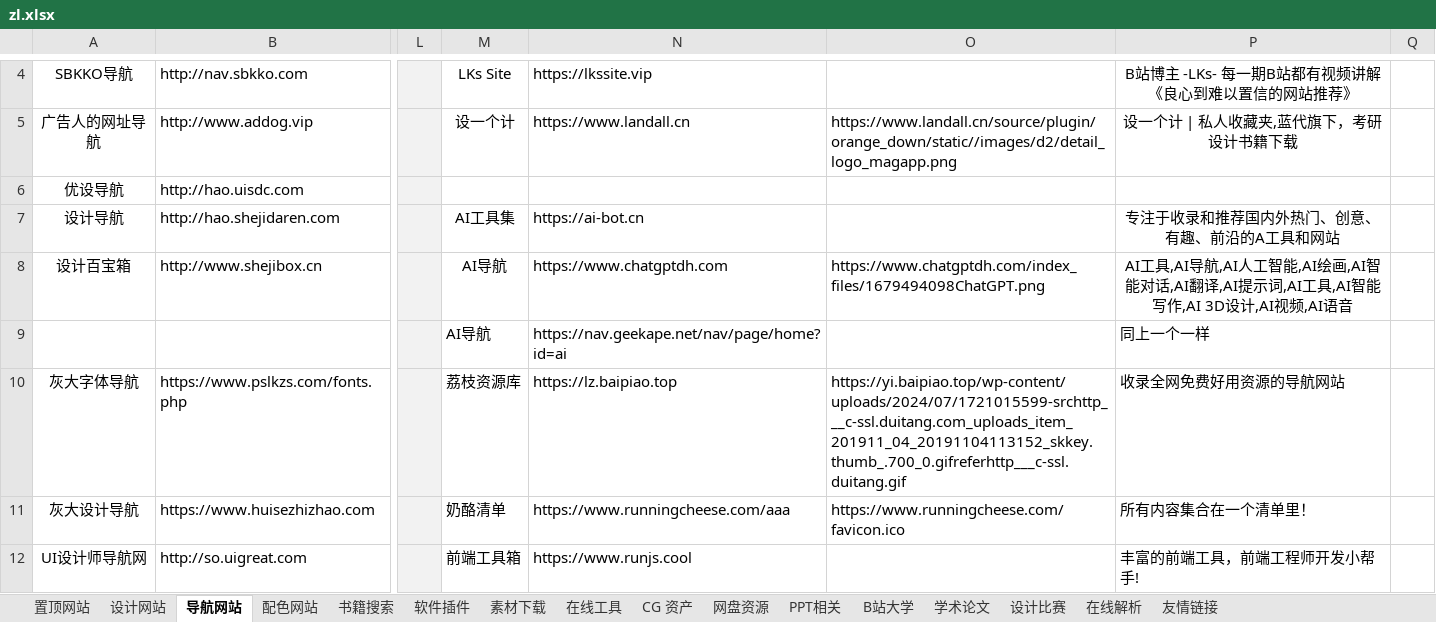
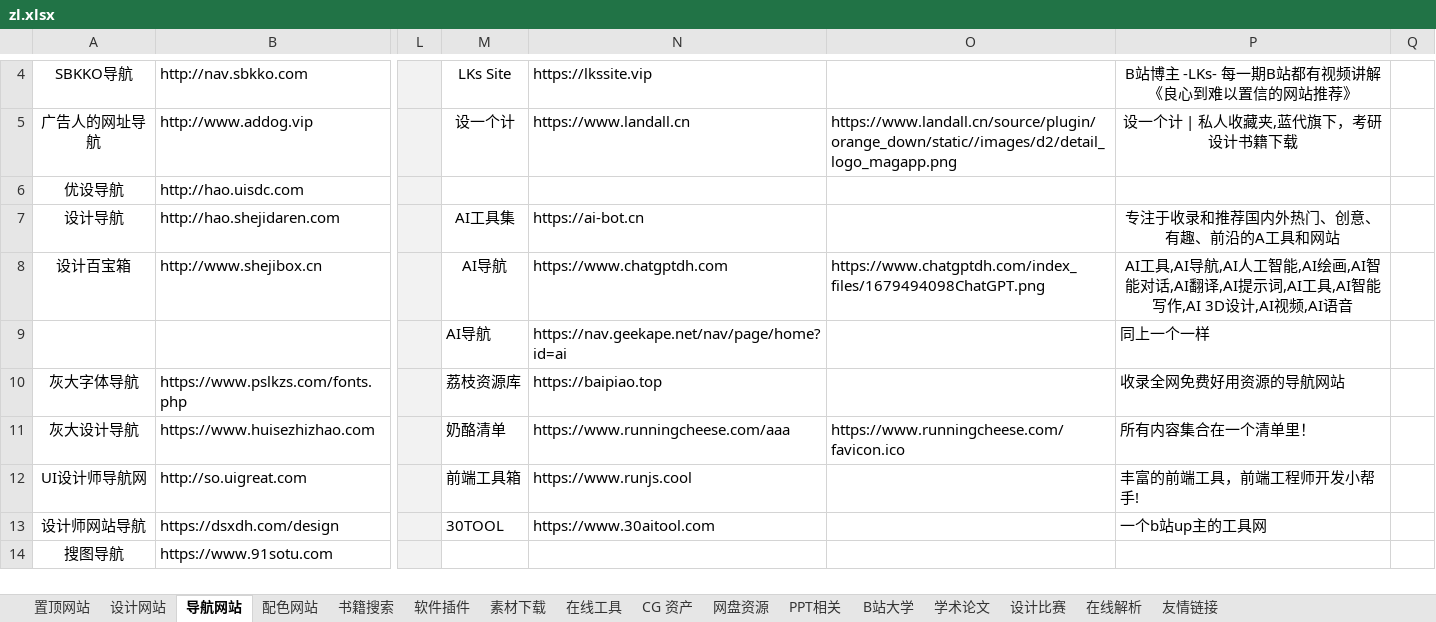
Before and after one commit to xiaolongmr/xiaolongmr.github.io, an Excel workbook: zl.xlsx, sheet 导航网站, drawn as a sheet; only a part is shown, gaps mark what is left out; the shorter side is filled out with more unchanged rows; values as stored, in another font and other column widths than the file's, no borders; the diff names each change by its address in the sheet, - before the commit and + after, or states it on an @@ line.

Commit message:
Add files via upload

```diff
--- a/zl.xlsx (sheet 导航网站)
+++ b/zl.xlsx (sheet 导航网站)
-N10: https://lz.baipiao.top
+N10: https://baipiao.top
-O10: https://yi.baipiao.top/wp-content/uploads/2024/07/1721015599-srchttp___c-ssl.duitang.com_uploads_item_201911_04_20191104113152_skkey.thumb_.700_0.gifreferhttp___c-ssl.duitang.gif
+O10: (empty)
```
Also changed, not shown: sheet 友情链接, sheet 软件插件, sheet 设计网站, sheet B站大学, sheet 在线工具, sheet 置顶网站.
